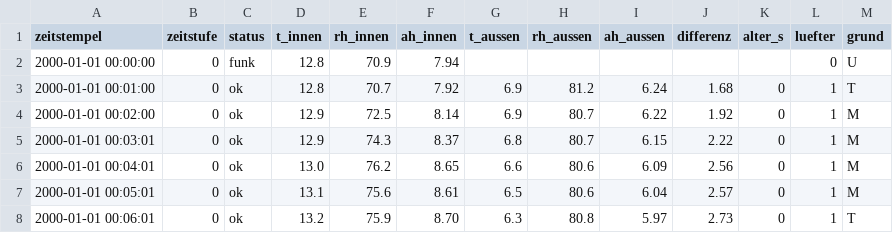
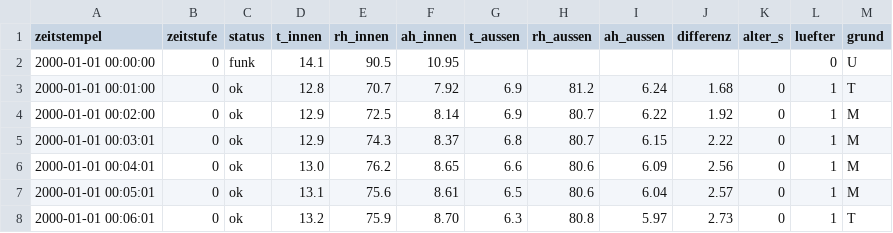
Before and after one commit to ATH2SALZBURG/Kellerl-ftung, a CSV file: tage/2000-01-01.csv, drawn as a sheet; only a part is shown.

```diff
--- a/tage/2000-01-01.csv
+++ b/tage/2000-01-01.csv
@@ -1,3 +1,3 @@
 zeitstempel;zeitstufe;status;t_innen;rh_innen;ah_innen;t_aussen;rh_aussen;ah_aussen;differenz;alter_s;luefter;grund
-2000-01-01 00:00:00;0;funk;12.8;70.9;7.94;;;;;;0;U
+2000-01-01 00:00:00;0;funk;14.1;90.5;10.95;;;;;;0;U
 2000-01-01 00:01:00;0;ok;12.8;70.7;7.92;6.9;81.2;6.24;1.68;0;1;T
```
Also changed, not shown: tage/2026-10-23.csv, 2 other files.
